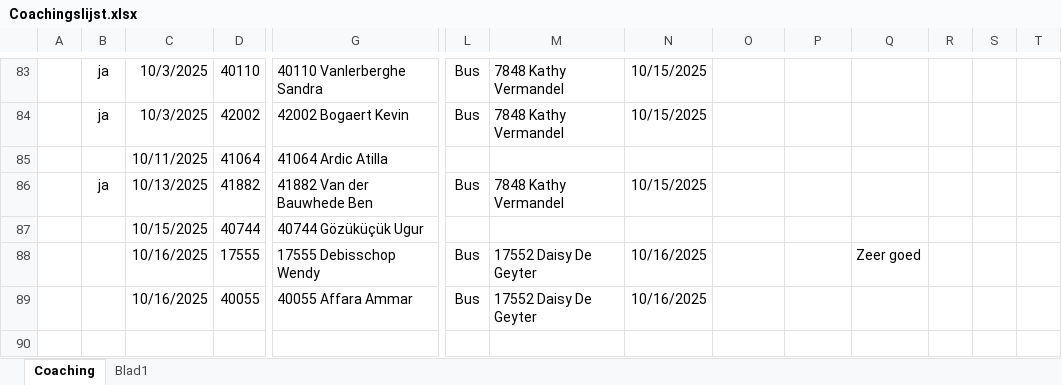
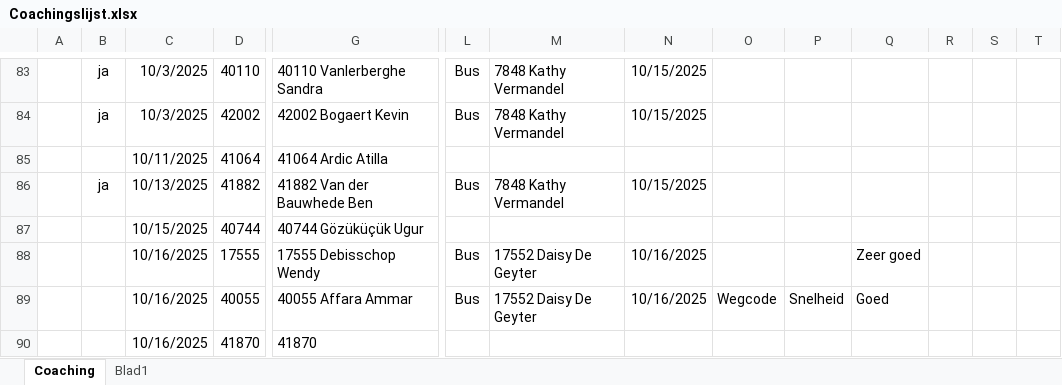
Before and after one commit to Stoffels84/schade, an Excel workbook: Coachingslijst.xlsx, sheet Coaching, drawn as a sheet; only a part is shown, gaps mark what is left out; values as stored, in another font and other column widths than the file's, no borders; conditional formats and table styles not drawn; rows hold the shown columns only; the diff names each change by its address in the sheet, - before the commit and + after, or states it on an @@ line.

Commit message:
auto: update vanuit Teams

```diff
--- a/Coachingslijst.xlsx (sheet Coaching)
+++ b/Coachingslijst.xlsx (sheet Coaching)
-O89: (empty)
+O89: Wegcode
-P89: (empty)
+P89: Snelheid
-Q89: (empty)
+Q89: Goed
+row 90:  |  | 10/16/2025 | 41870 | 41870
```
